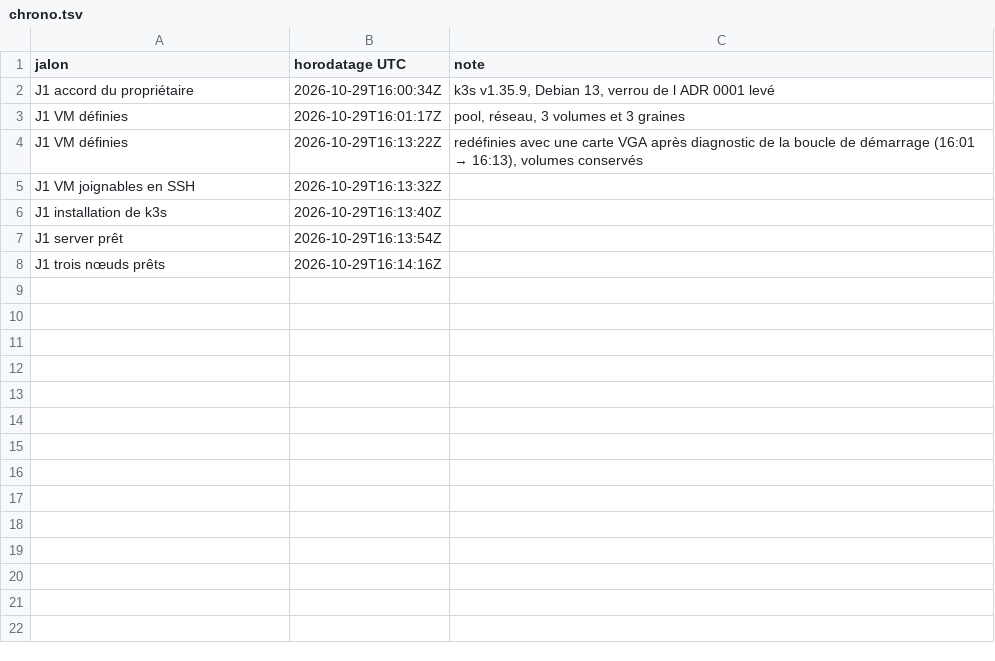
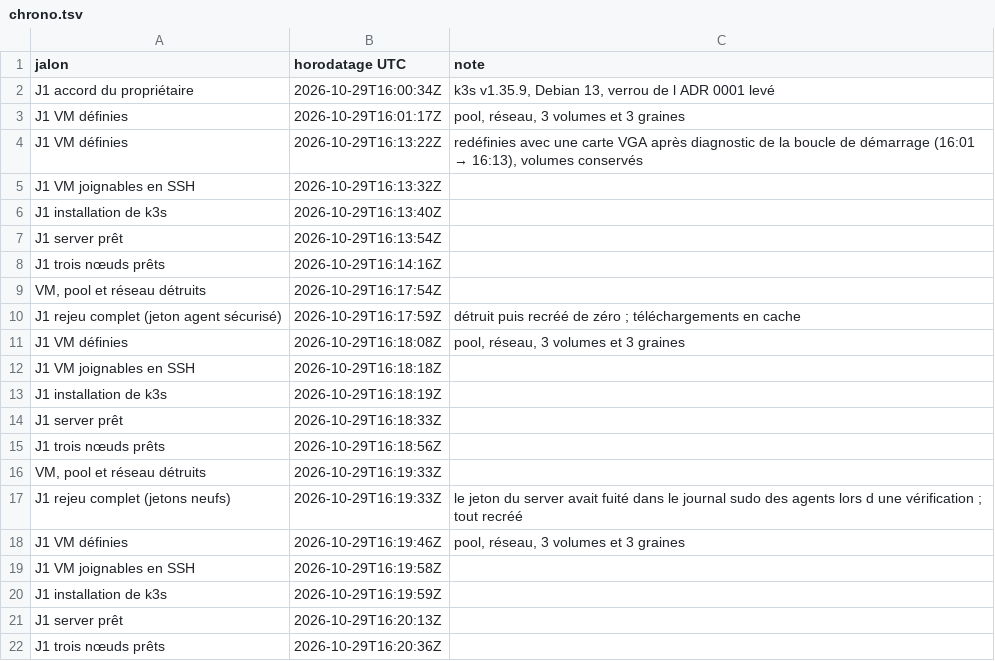
Before and after one commit to gigi206/supply-chain, a TSV file: poc/bricks/08-trust-plane/resultats/chrono.tsv, drawn as a sheet; the diff names each change by its address in the sheet, - before the commit and + after, or states it on an @@ line.

Commit message:
Brique 08, J1 : jeton du server confiné à sc-confiance, agents joints par un jeton agent au format sécurisé (empreinte de la CA vérifiée) ; cluster recréé de zéro en 63 s après une fuite du jeton dans le journal sudo des agents (vérification fautive), règle : aucun secret en argument de commande

```diff
--- a/poc/bricks/08-trust-plane/resultats/chrono.tsv
+++ b/poc/bricks/08-trust-plane/resultats/chrono.tsv
+row 9: VM, pool et réseau détruits | 2026-10-29T16:17:54Z
+row 10: J1 rejeu complet (jeton agent sécurisé) | 2026-10-29T16:17:59Z | détruit puis recréé de zéro ; téléchargements en cache
+row 11: J1 VM définies | 2026-10-29T16:18:08Z | pool, réseau, 3 volumes et 3 graines
+row 12: J1 VM joignables en SSH | 2026-10-29T16:18:18Z
+row 13: J1 installation de k3s | 2026-10-29T16:18:19Z
+row 14: J1 server prêt | 2026-10-29T16:18:33Z
+row 15: J1 trois nœuds prêts | 2026-10-29T16:18:56Z
+row 16: VM, pool et réseau détruits | 2026-10-29T16:19:33Z
+row 17: J1 rejeu complet (jetons neufs) | 2026-10-29T16:19:33Z | le jeton du server avait fuité dans le journal sudo des agents lors d une vérification ; tout recréé
+row 18: J1 VM définies | 2026-10-29T16:19:46Z | pool, réseau, 3 volumes et 3 graines
+row 19: J1 VM joignables en SSH | 2026-10-29T16:19:58Z
+row 20: J1 installation de k3s | 2026-10-29T16:19:59Z
+row 21: J1 server prêt | 2026-10-29T16:20:13Z
+row 22: J1 trois nœuds prêts | 2026-10-29T16:20:36Z
```
Also changed, not shown: 9 other files.
